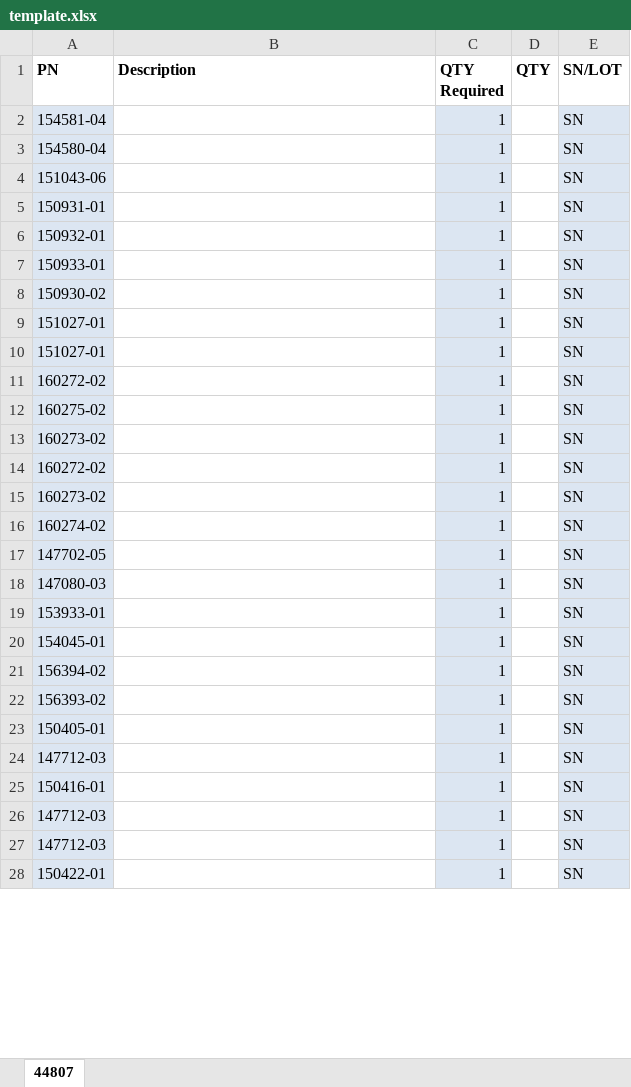
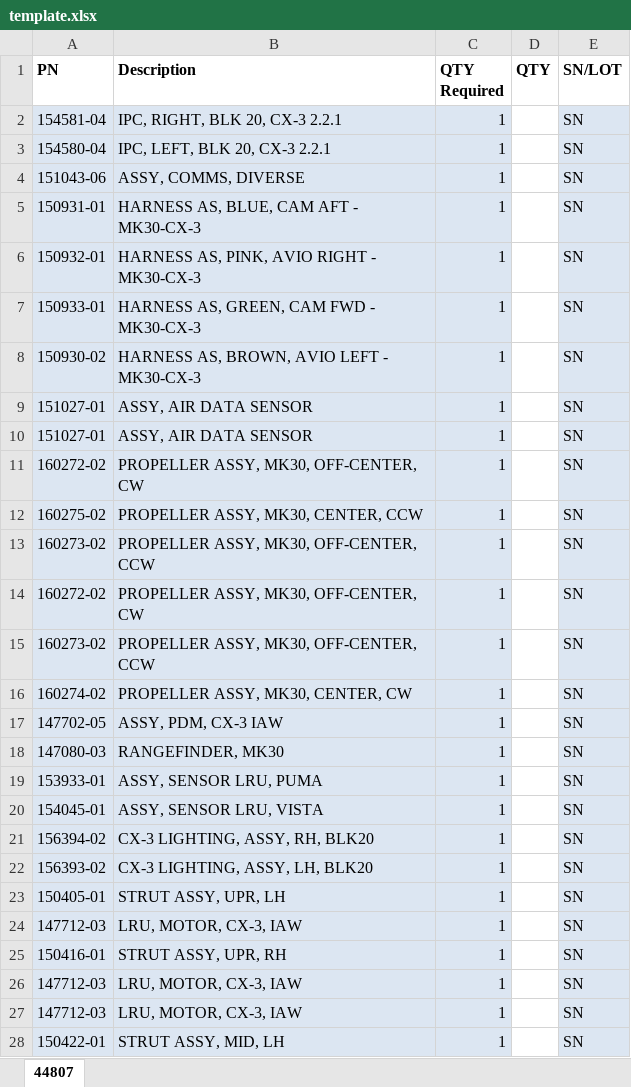
Before and after one commit to TonHNguyen/work-template, an Excel workbook: templates/template.xlsx, sheet 44807, drawn as a sheet; only a part is shown; values as stored, in another font and other column widths than the file's, no borders; the diff covers the shown part only; the diff names each change by its address in the sheet, - before the commit and + after, or states it on an @@ line.

```diff
--- a/templates/template.xlsx (sheet 44807)
+++ b/templates/template.xlsx (sheet 44807)
-B2 (Description): (empty)
+B2 (Description): IPC, RIGHT, BLK 20, CX-3 2.2.1
-B2:B28 fill: none
+B2:B28 fill: #DCE6F2
-B3 (Description): (empty)
+B3 (Description): IPC, LEFT, BLK 20, CX-3 2.2.1
-B4 (Description): (empty)
+B4 (Description): ASSY, COMMS, DIVERSE
-B5 (Description): (empty)
+B5 (Description): HARNESS AS, BLUE, CAM AFT - MK30-CX-3
-B6 (Description): (empty)
+B6 (Description): HARNESS AS, PINK, AVIO RIGHT - MK30-CX-3
-B7 (Description): (empty)
+B7 (Description): HARNESS AS, GREEN, CAM FWD - MK30-CX-3
-B8 (Description): (empty)
+B8 (Description): HARNESS AS, BROWN, AVIO LEFT - MK30-CX-3
-B9:B10 (Description): (empty)
+B9:B10 (Description): ASSY, AIR DATA SENSOR
-B11 (Description): (empty)
+B11 (Description): PROPELLER ASSY, MK30, OFF-CENTER, CW
-B12 (Description): (empty)
+B12 (Description): PROPELLER ASSY, MK30, CENTER, CCW
-B13 (Description): (empty)
+B13 (Description): PROPELLER ASSY, MK30, OFF-CENTER, CCW
-B14 (Description): (empty)
+B14 (Description): PROPELLER ASSY, MK30, OFF-CENTER, CW
-B15 (Description): (empty)
+B15 (Description): PROPELLER ASSY, MK30, OFF-CENTER, CCW
-B16 (Description): (empty)
+B16 (Description): PROPELLER ASSY, MK30, CENTER, CW
-B17 (Description): (empty)
+B17 (Description): ASSY, PDM, CX-3 IAW
-B18 (Description): (empty)
+B18 (Description): RANGEFINDER, MK30
-B19 (Description): (empty)
+B19 (Description): ASSY, SENSOR LRU, PUMA
-B20 (Description): (empty)
+B20 (Description): ASSY, SENSOR LRU, VISTA
-B21 (Description): (empty)
+B21 (Description): CX-3 LIGHTING, ASSY, RH, BLK20
-B22 (Description): (empty)
+B22 (Description): CX-3 LIGHTING, ASSY, LH, BLK20
-B23 (Description): (empty)
+B23 (Description): STRUT ASSY, UPR, LH
-B24 (Description): (empty)
+B24 (Description): LRU, MOTOR, CX-3, IAW
-B25 (Description): (empty)
+B25 (Description): STRUT ASSY, UPR, RH
-B26:B27 (Description): (empty)
+B26:B27 (Description): LRU, MOTOR, CX-3, IAW
-B28 (Description): (empty)
+B28 (Description): STRUT ASSY, MID, LH
```
Also changed, not shown: 62 edited cells and cell formats elsewhere in this sheet, 9 other files.
